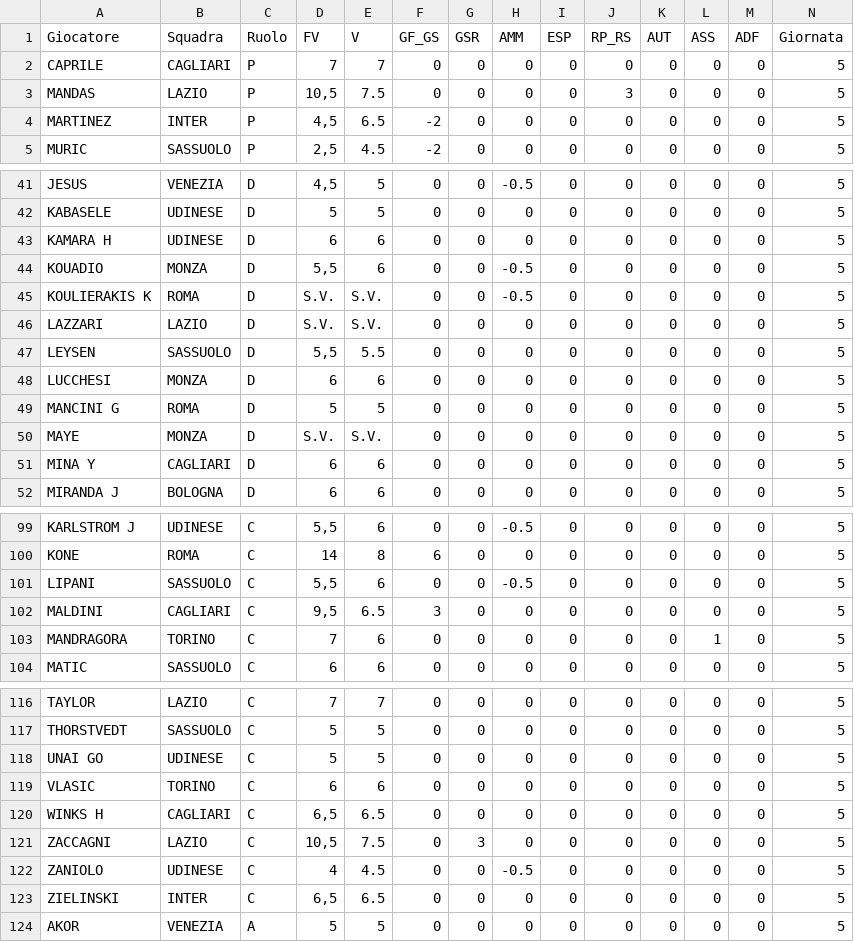
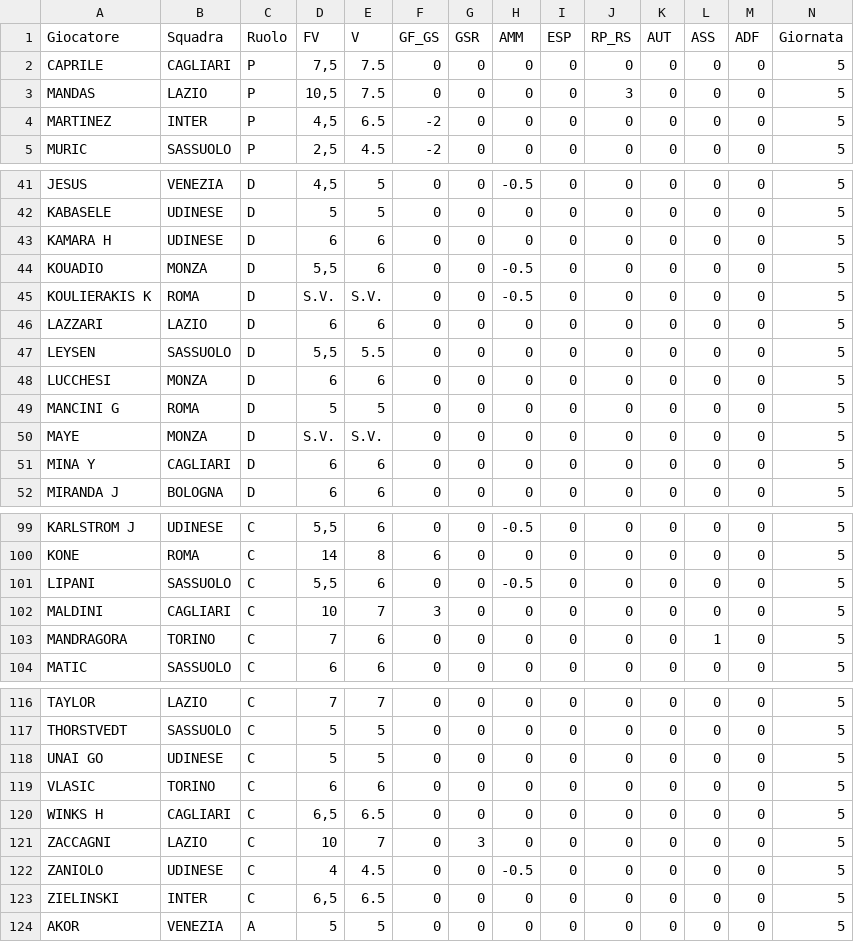
Before and after one commit to davidemilizia/Asta_FantaMau, a CSV file: dati_giornate/giornata_5.csv, drawn as a sheet; only a part is shown, gaps mark what is left out.

```diff
--- a/dati_giornate/giornata_5.csv
+++ b/dati_giornate/giornata_5.csv
@@ -1,3 +1,3 @@
 Giocatore,Squadra,Ruolo,FV,V,GF_GS,GSR,AMM,ESP,RP_RS,AUT,ASS,ADF,Giornata
-CAPRILE,CAGLIARI,P,7,7,0,0,0,0,0,0,0,0,5
+CAPRILE,CAGLIARI,P,"7,5",7.5,0,0,0,0,0,0,0,0,5
 MANDAS,LAZIO,P,"10,5",7.5,0,0,0,0,3,0,0,0,5
@@ -45,3 +45,3 @@ KOUADIO,MONZA,D,"5,5",6,0,0,-0.5,0,0,0,0,0,5
 KOULIERAKIS K,ROMA,D,S.V.,S.V.,0,0,-0.5,0,0,0,0,0,5
-LAZZARI,LAZIO,D,S.V.,S.V.,0,0,0,0,0,0,0,0,5
+LAZZARI,LAZIO,D,6,6,0,0,0,0,0,0,0,0,5
 LEYSEN,SASSUOLO,D,"5,5",5.5,0,0,0,0,0,0,0,0,5
@@ -101,3 +101,3 @@ KONE,ROMA,C,14,8,6,0,0,0,0,0,0,0,5
 LIPANI,SASSUOLO,C,"5,5",6,0,0,-0.5,0,0,0,0,0,5
-MALDINI,CAGLIARI,C,"9,5",6.5,3,0,0,0,0,0,0,0,5
+MALDINI,CAGLIARI,C,10,7,3,0,0,0,0,0,0,0,5
 MANDRAGORA,TORINO,C,7,6,0,0,0,0,0,0,1,0,5
@@ -120,3 +120,3 @@ VLASIC,TORINO,C,6,6,0,0,0,0,0,0,0,0,5
 WINKS H,CAGLIARI,C,"6,5",6.5,0,0,0,0,0,0,0,0,5
-ZACCAGNI,LAZIO,C,"10,5",7.5,0,3,0,0,0,0,0,0,5
+ZACCAGNI,LAZIO,C,10,7,0,3,0,0,0,0,0,0,5
 ZANIOLO,UDINESE,C,4,4.5,0,0,-0.5,0,0,0,0,0,5
```
